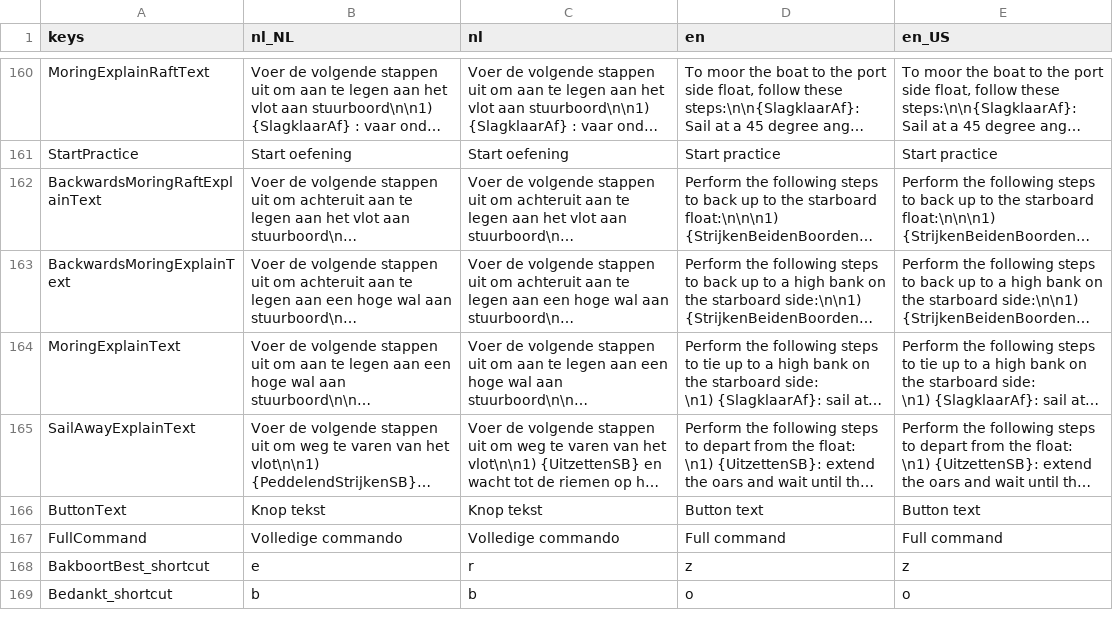
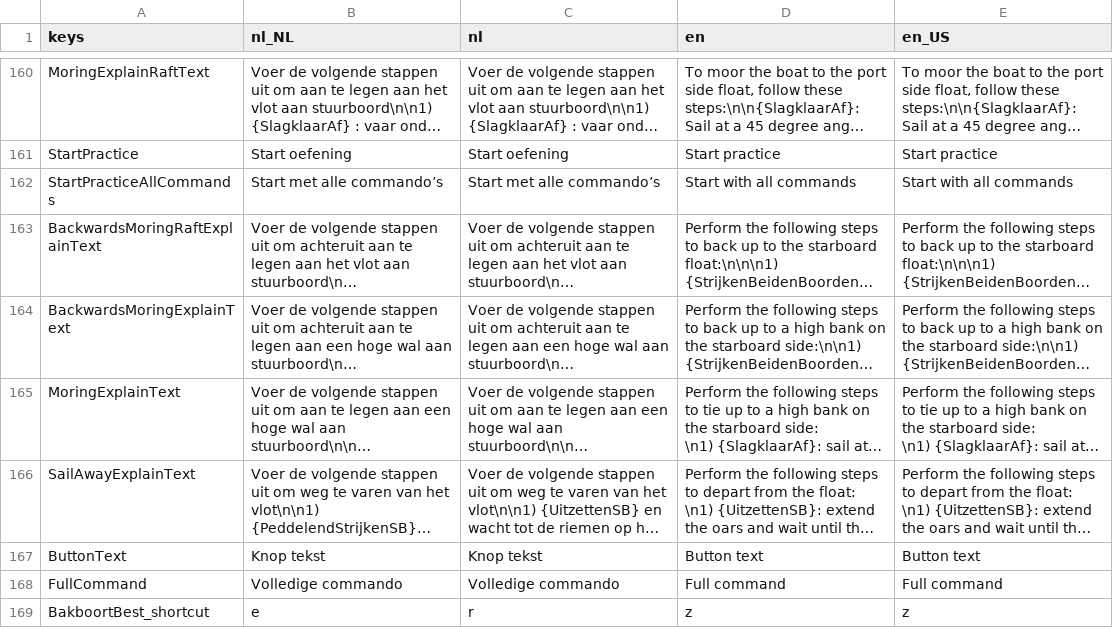
Before and after one commit to tijmenvangulik/PracticeRowingCommands, a CSV file: src/translations/Translations.csv, drawn as a sheet; only a part is shown, gaps mark what is left out; the shorter side is filled out with more unchanged rows; long unchanged cells end in …; the diff names each change by its address in the sheet, - before the commit and + after, or states it on an @@ line.

Commit message:
3.9.0 Cleaner start menu

```diff
--- a/src/translations/Translations.csv
+++ b/src/translations/Translations.csv
+row 162: StartPracticeAllCommands | Start met alle commando’s | Start met alle commando’s | Start with all commands | Start with all commands
```
Also changed, not shown: 11 other files.
